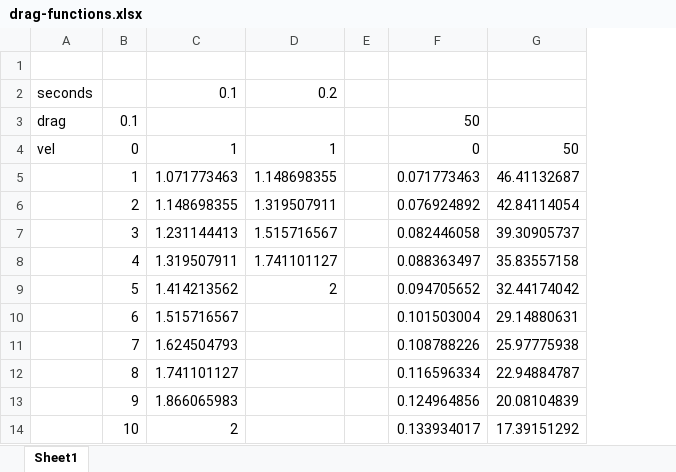
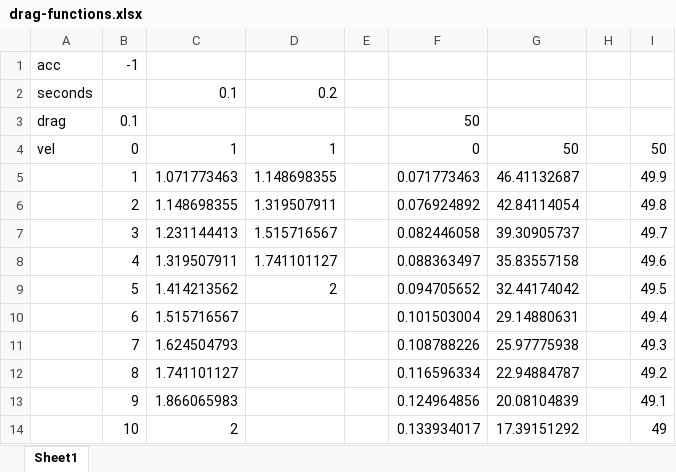
Before and after one commit to joshua-holmes/unknown-game, an Excel workbook: drag-functions.xlsx, sheet Sheet1, drawn as a sheet; values as stored, in another font and other column widths than the file's, no borders; the diff names each change by its address in the sheet, - before the commit and + after, or states it on an @@ line.

Commit message:
Use acceleration to implement drag in excel file

```diff
--- a/drag-functions.xlsx (sheet Sheet1)
+++ b/drag-functions.xlsx (sheet Sheet1)
+column H, empty
+column I, rows 4-14: 50 | 49.9 | 49.8 | 49.7 | 49.6 | 49.5 | 49.4 | 49.3 | 49.2 | 49.1 | 49
-row 1: (empty)
+row 1: acc | -1
```
